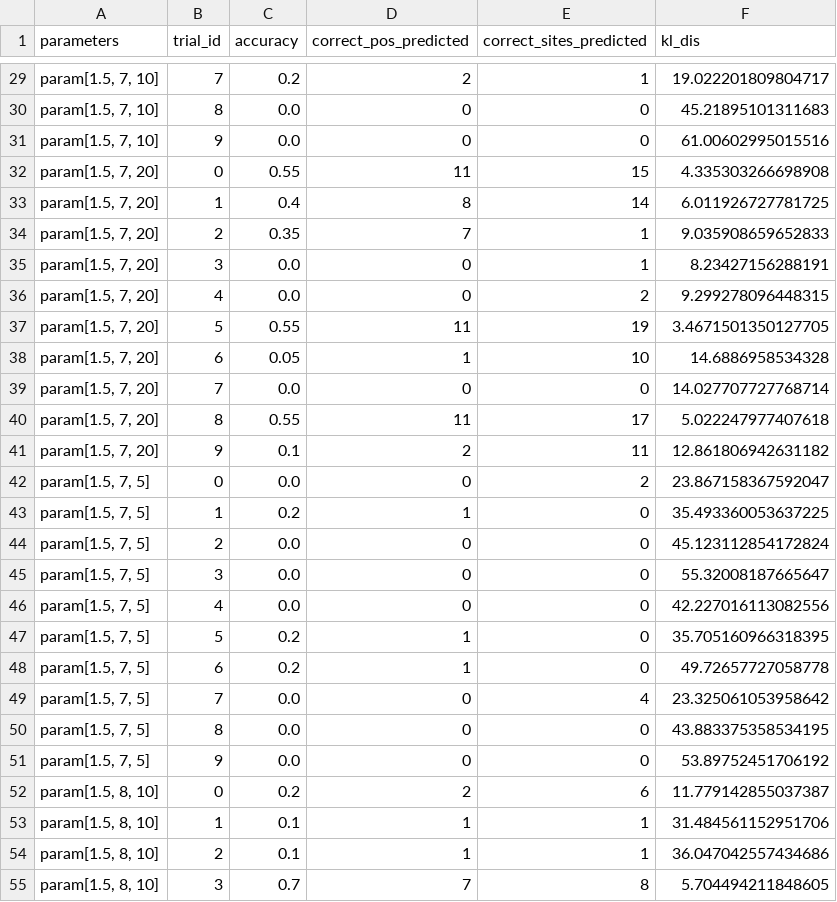
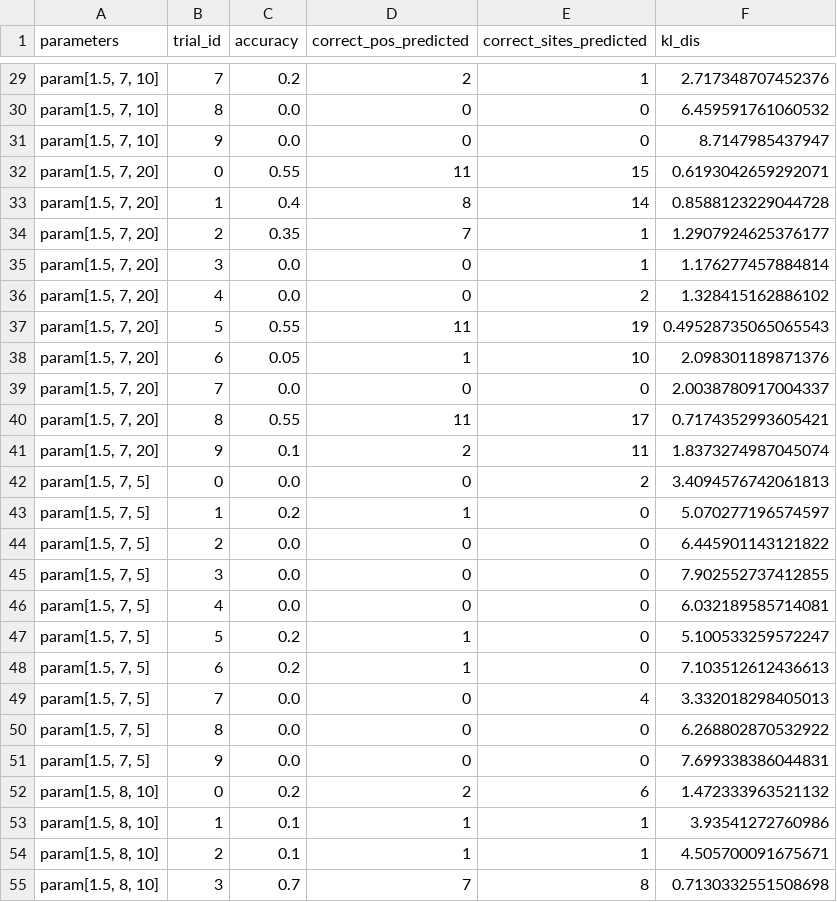
Before and after one commit to EggshellBoom/MotifFInding, a TSV file: output(top=10)/summary.tsv, drawn as a sheet; only a part is shown, gaps mark what is left out; the diff covers the shown part only; the diff names each change by its address in the sheet, - before the commit and + after, or states it on an @@ line.

```diff
--- a/output(top=10)/summary.tsv
+++ b/output(top=10)/summary.tsv
-F29 (kl_dis): 19.022201809804717
+F29 (kl_dis): 2.717348707452376
-F30 (kl_dis): 45.21895101311683
+F30 (kl_dis): 6.459591761060532
-F31 (kl_dis): 61.00602995015516
+F31 (kl_dis): 8.7147985437947
-F32 (kl_dis): 4.335303266698908
+F32 (kl_dis): 0.6193042659292071
-F33 (kl_dis): 6.011926727781725
+F33 (kl_dis): 0.8588123229044728
-F34 (kl_dis): 9.035908659652833
+F34 (kl_dis): 1.2907924625376177
-F35 (kl_dis): 8.23427156288191
+F35 (kl_dis): 1.176277457884814
-F36 (kl_dis): 9.299278096448315
+F36 (kl_dis): 1.328415162886102
-F37 (kl_dis): 3.4671501350127705
+F37 (kl_dis): 0.49528735065065543
-F38 (kl_dis): 14.6886958534328
+F38 (kl_dis): 2.098301189871376
-F39 (kl_dis): 14.027707727768714
+F39 (kl_dis): 2.0038780917004337
-F40 (kl_dis): 5.022247977407618
+F40 (kl_dis): 0.7174352993605421
-F41 (kl_dis): 12.861806942631182
+F41 (kl_dis): 1.8373274987045074
-F42 (kl_dis): 23.867158367592047
+F42 (kl_dis): 3.4094576742061813
-F43 (kl_dis): 35.493360053637225
+F43 (kl_dis): 5.070277196574597
-F44 (kl_dis): 45.123112854172824
+F44 (kl_dis): 6.445901143121822
-F45 (kl_dis): 55.32008187665647
+F45 (kl_dis): 7.902552737412855
-F46 (kl_dis): 42.227016113082556
+F46 (kl_dis): 6.032189585714081
-F47 (kl_dis): 35.705160966318395
+F47 (kl_dis): 5.100533259572247
-F48 (kl_dis): 49.72657727058778
+F48 (kl_dis): 7.103512612436613
-F49 (kl_dis): 23.325061053958642
+F49 (kl_dis): 3.332018298405013
-F50 (kl_dis): 43.883375358534195
+F50 (kl_dis): 6.268802870532922
-F51 (kl_dis): 53.89752451706192
+F51 (kl_dis): 7.699338386044831
-F52 (kl_dis): 11.779142855037387
+F52 (kl_dis): 1.472333963521132
-F53 (kl_dis): 31.484561152951706
+F53 (kl_dis): 3.93541272760986
-F54 (kl_dis): 36.047042557434686
+F54 (kl_dis): 4.505700091675671
-F55 (kl_dis): 5.704494211848605
+F55 (kl_dis): 0.7130332551508698
```
Also changed, not shown: 43 edited cells elsewhere in this file, output(top=100)/summary.tsv.
